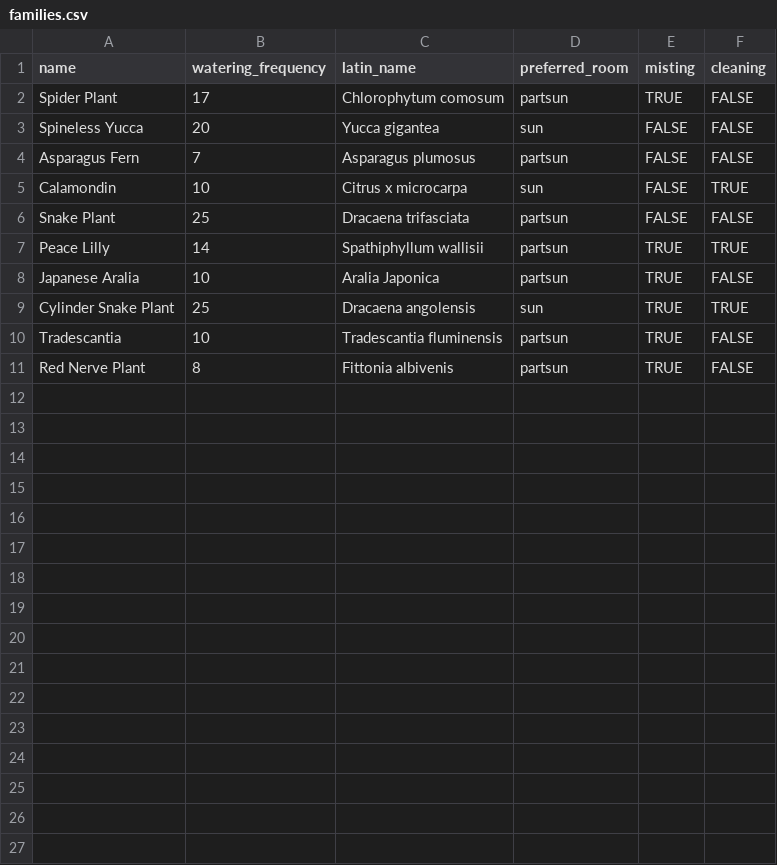
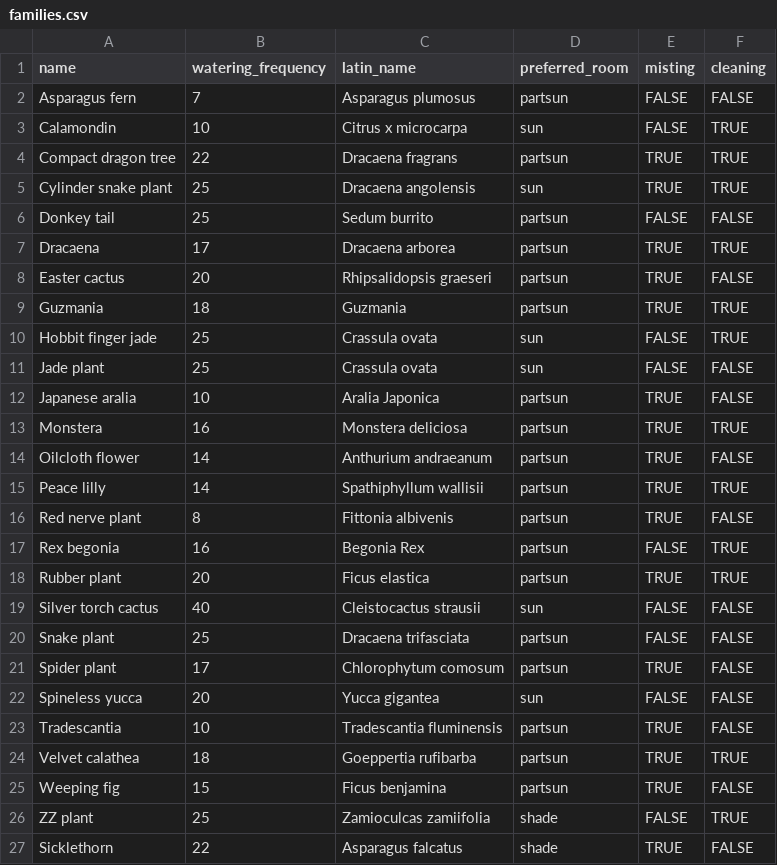
Before and after one commit to vincentezw/plant-friend, a CSV file: db/families.csv, drawn as a sheet; only a part is shown; the diff covers the shown part only.

```diff
--- a/db/families.csv
+++ b/db/families.csv
@@ -1,11 +1,27 @@
 name,watering_frequency,latin_name,preferred_room,misting,cleaning
-Spider Plant,17,Chlorophytum comosum,partsun,TRUE,FALSE
-Spineless Yucca,20,Yucca gigantea,sun,FALSE,FALSE
-Asparagus Fern,7,Asparagus plumosus,partsun,FALSE,FALSE
+Asparagus fern,7,Asparagus plumosus,partsun,FALSE,FALSE
 Calamondin,10,Citrus x microcarpa,sun,FALSE,TRUE
-Snake Plant,25,Dracaena trifasciata,partsun,FALSE,FALSE
-Peace Lilly,14,Spathiphyllum wallisii,partsun,TRUE,TRUE
-Japanese Aralia,10,Aralia Japonica,partsun,TRUE,FALSE
-Cylinder Snake Plant,25,Dracaena angolensis,sun,TRUE,TRUE
+Compact dragon tree,22,Dracaena fragrans,partsun,TRUE,TRUE
+Cylinder snake plant,25,Dracaena angolensis,sun,TRUE,TRUE
+Donkey tail,25,Sedum burrito,partsun,FALSE,FALSE
+Dracaena,17,Dracaena arborea,partsun,TRUE,TRUE
+Easter cactus,20,Rhipsalidopsis graeseri,partsun,TRUE,FALSE
+Guzmania,18,Guzmania,partsun,TRUE,TRUE
+Hobbit finger jade,25,Crassula ovata,sun,FALSE,TRUE
+Jade plant,25,Crassula ovata,sun,FALSE,FALSE
+Japanese aralia,10,Aralia Japonica,partsun,TRUE,FALSE
+Monstera,16,Monstera deliciosa,partsun,TRUE,TRUE
+Oilcloth flower,14,Anthurium andraeanum,partsun,TRUE,FALSE
+Peace lilly,14,Spathiphyllum wallisii,partsun,TRUE,TRUE
+Red nerve plant,8,Fittonia albivenis,partsun,TRUE,FALSE
+Rex begonia,16,Begonia Rex,partsun,FALSE,TRUE
+Rubber plant,20,Ficus elastica,partsun,TRUE,TRUE
+Silver torch cactus,40,Cleistocactus strausii,sun,FALSE,FALSE
+Snake plant,25,Dracaena trifasciata,partsun,FALSE,FALSE
+Spider plant,17,Chlorophytum comosum,partsun,TRUE,FALSE
+Spineless yucca,20,Yucca gigantea,sun,FALSE,FALSE
 Tradescantia,10,Tradescantia fluminensis,partsun,TRUE,FALSE
-Red Nerve Plant,8,Fittonia albivenis,partsun,TRUE,FALSE
+Velvet calathea,18,Goeppertia rufibarba,partsun,TRUE,TRUE
+Weeping fig,15,Ficus benjamina,partsun,TRUE,FALSE
+ZZ plant,25,Zamioculcas zamiifolia,shade,FALSE,TRUE
+Sicklethorn,22,Asparagus falcatus,shade,TRUE,FALSE
```
Also changed, not shown: 1 added row elsewhere in this file, 37 other files.
